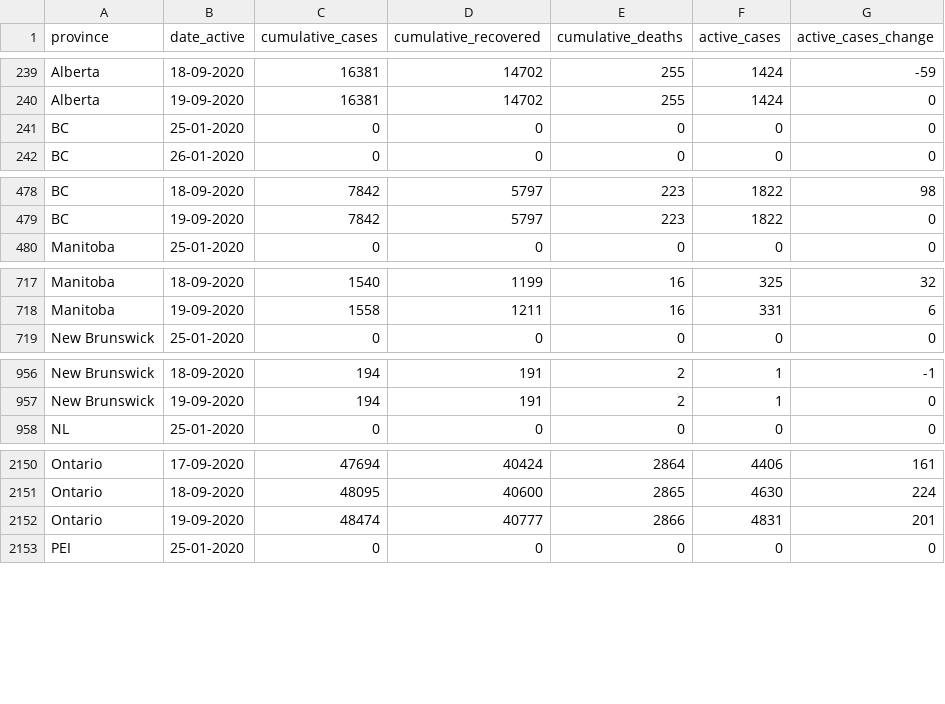
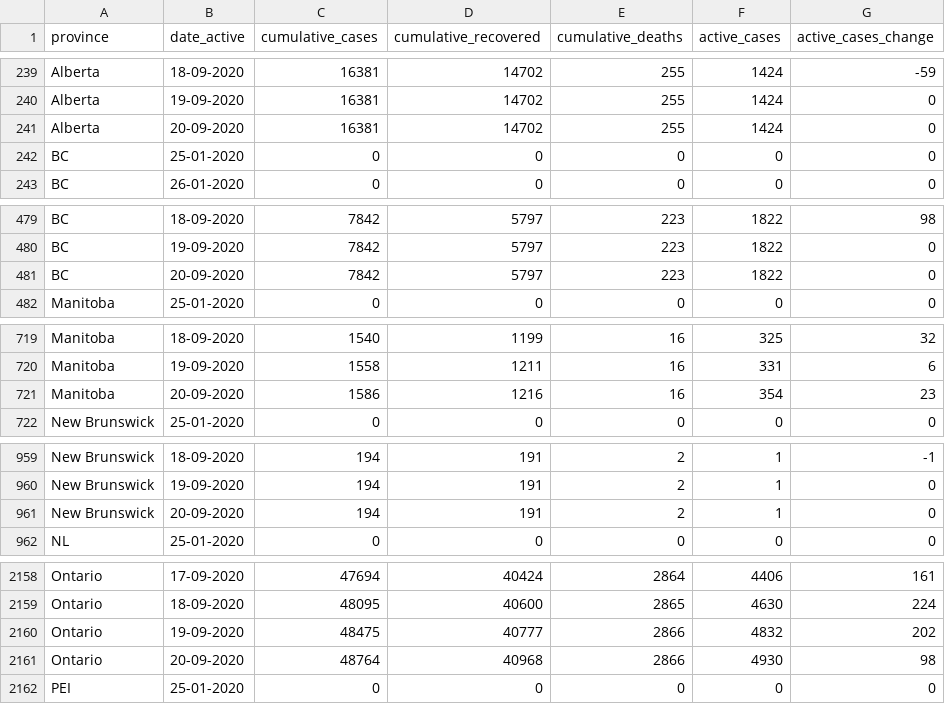
Before and after one commit to ccodwg/Covid19Canada, a CSV file: timeseries_prov/active_timeseries_prov.csv, drawn as a sheet; only a part is shown, gaps mark what is left out; the diff covers the shown part only.

```diff
--- a/timeseries_prov/active_timeseries_prov.csv
+++ b/timeseries_prov/active_timeseries_prov.csv
@@ -240,2 +240,3 @@
 "Alberta","19-09-2020",16381,14702,255,1424,0
+"Alberta","20-09-2020",16381,14702,255,1424,0
 "BC","25-01-2020",0,0,0,0,0
@@ -479,2 +480,3 @@
 "BC","19-09-2020",7842,5797,223,1822,0
+"BC","20-09-2020",7842,5797,223,1822,0
 "Manitoba","25-01-2020",0,0,0,0,0
@@ -718,2 +720,3 @@
 "Manitoba","19-09-2020",1558,1211,16,331,6
+"Manitoba","20-09-2020",1586,1216,16,354,23
 "New Brunswick","25-01-2020",0,0,0,0,0
@@ -957,2 +960,3 @@
 "New Brunswick","19-09-2020",194,191,2,1,0
+"New Brunswick","20-09-2020",194,191,2,1,0
 "NL","25-01-2020",0,0,0,0,0
@@ -2151,3 +2159,4 @@
 "Ontario","18-09-2020",48095,40600,2865,4630,224
-"Ontario","19-09-2020",48474,40777,2866,4831,201
+"Ontario","19-09-2020",48475,40777,2866,4832,202
+"Ontario","20-09-2020",48764,40968,2866,4930,98
 "PEI","25-01-2020",0,0,0,0,0
```
Also changed, not shown: 9 added rows elsewhere in this file, testing_cumulative.csv, timeseries_hr/mortality_timeseries_hr.csv, 13 other files.
